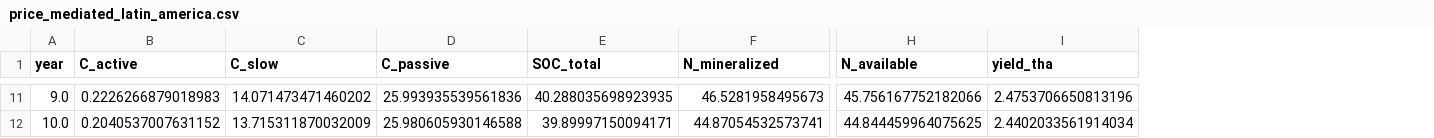
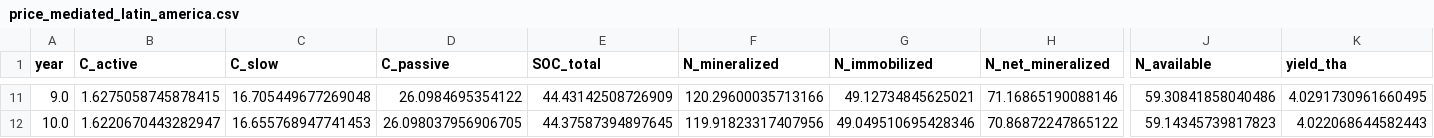
Before and after one commit to mdw7fc/soil-n-carrying-capacity, a CSV file: output/price_mediated_latin_america.csv, drawn as a sheet; only a part is shown, gaps mark what is left out; addresses are those after the commit; the diff covers the shown part only; the diff names each change by its address in the sheet, - before the commit and + after, or states it on an @@ line.

```diff
--- a/output/price_mediated_latin_america.csv
+++ b/output/price_mediated_latin_america.csv
+column G (N_immobilized), rows 11-12: 49.12734845625021 | 49.049510695428346
+column H (N_net_mineralized), rows 11-12: 71.16865190088146 | 70.86872247865122
-B11 (C_active): 0.2226266879018983
+B11 (C_active): 1.6275058745878415
-C11 (C_slow): 14.071473471460202
+C11 (C_slow): 16.705449677269048
-D11 (C_passive): 25.993935539561836
+D11 (C_passive): 26.0984695354122
-E11 (SOC_total): 40.288035698923935
+E11 (SOC_total): 44.43142508726909
-F11 (N_mineralized): 46.5281958495673
+F11 (N_mineralized): 120.29600035713166
-J11 (N_available): 45.756167752182066
+J11 (N_available): 59.30841858040486
-K11 (yield_tha): 2.4753706650813196
+K11 (yield_tha): 4.0291730961660495
-B12 (C_active): 0.2040537007631152
+B12 (C_active): 1.6220670443282947
-C12 (C_slow): 13.715311870032009
+C12 (C_slow): 16.655768947741453
-D12 (C_passive): 25.980605930146588
+D12 (C_passive): 26.098037956906705
-E12 (SOC_total): 39.89997150094171
+E12 (SOC_total): 44.37587394897645
-F12 (N_mineralized): 44.87054532573741
+F12 (N_mineralized): 119.91823317407956
-J12 (N_available): 44.844459964075625
+J12 (N_available): 59.14345739817823
-K12 (yield_tha): 2.4402033561914034
+K12 (yield_tha): 4.022068644582443
```
Also changed, not shown: 91 edited cells elsewhere in this file, output/baseline_east_asia.csv, output/price_mediated_fsu_central_asia.csv, 35 other files.
